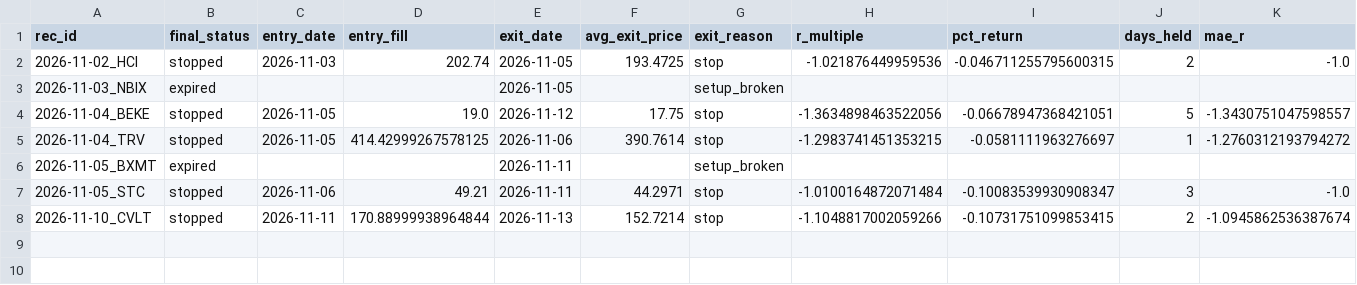
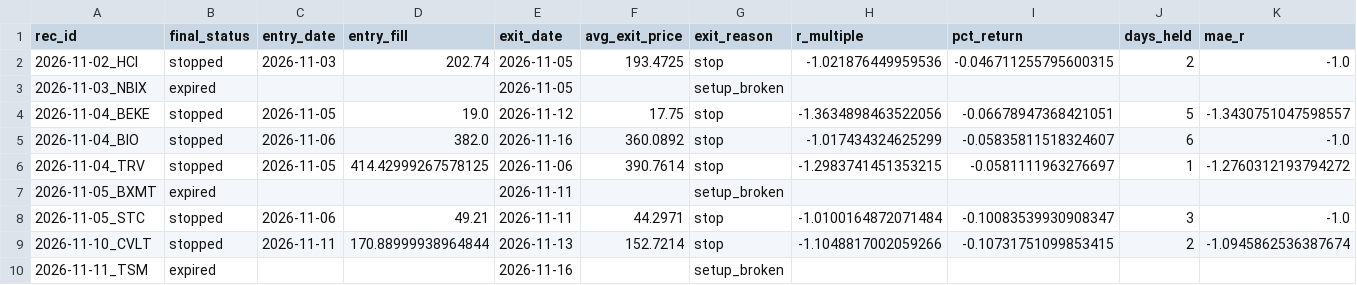
Before and after one commit to ilaybar110/swing-screener, a CSV file: state/recommendation_results/2026-11.csv, drawn as a sheet; only a part is shown; rows hold the shown columns only; the diff names each change by its address in the sheet, - before the commit and + after, or states it on an @@ line.

```diff
--- a/state/recommendation_results/2026-11.csv
+++ b/state/recommendation_results/2026-11.csv
+row 5: 2026-11-04_BIO | stopped | 2026-11-06 | 382.0 | 2026-11-16 | 360.0892 | stop | -1.017434324625299 | -0.05835811518324607 | 6 | -1.0
+row 10: 2026-11-11_TSM | expired |  |  | 2026-11-16 |  | setup_broken
```
Also changed, not shown: state/earnings_dates.csv, state/job_log.csv, 11 other files.
